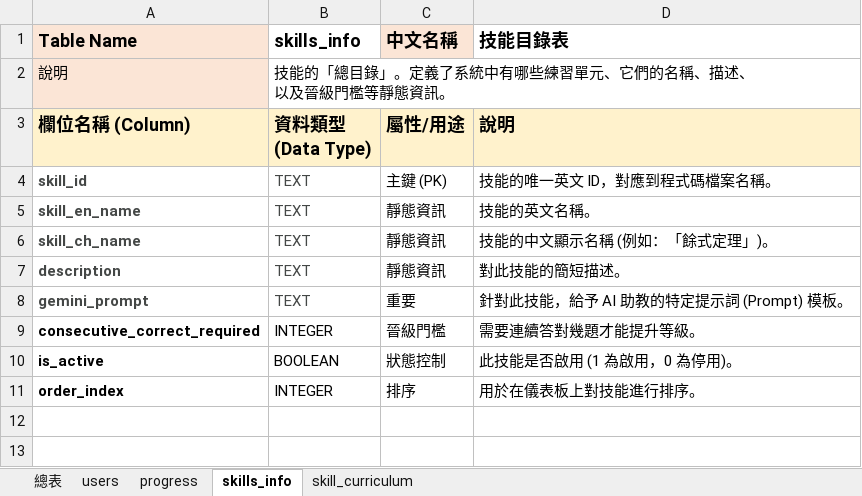
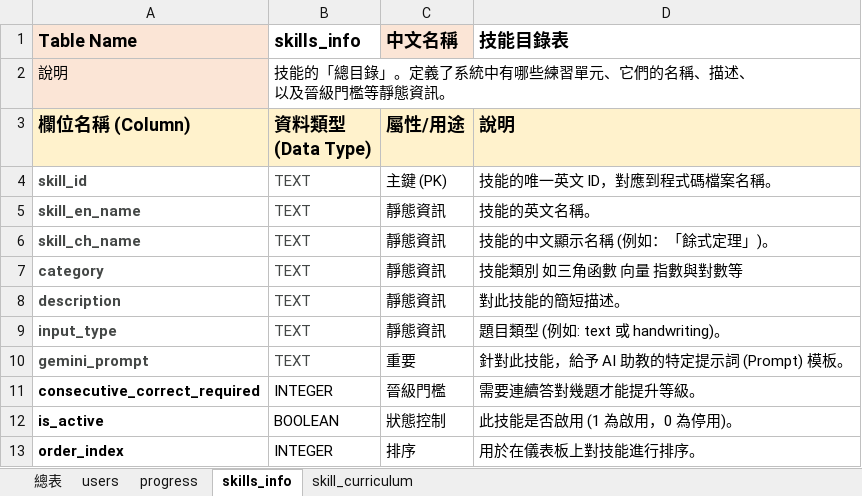
Before and after one commit to yyfsunnyboy/MathProject_AST_Research, an Excel workbook: document/Table Schema.xlsx, sheet skills_info, drawn as a sheet; values as stored, in another font and other column widths than the file's, no borders; the diff names each change by its address in the sheet, - before the commit and + after, or states it on an @@ line.

```diff
--- a/document/Table Schema.xlsx (sheet skills_info)
+++ b/document/Table Schema.xlsx (sheet skills_info)
+row 7: category | TEXT | 靜態資訊 | 技能類別 如三角函數 向量 指數與對數等
+row 9: input_type | TEXT | 靜態資訊 | 題目類型 (例如: text 或 handwriting)。
```
Also changed, not shown: sheet skill_curriculum, document/數學單元分類.xlsx, 13 other files.
